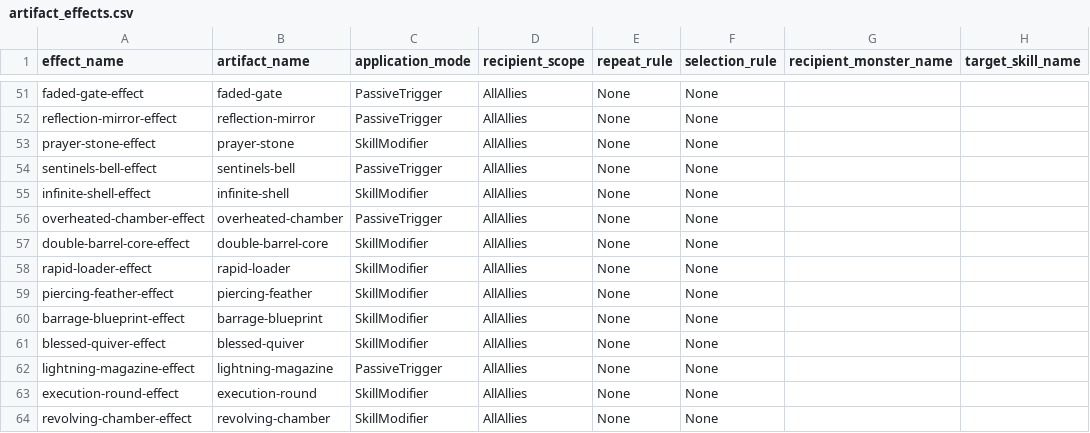
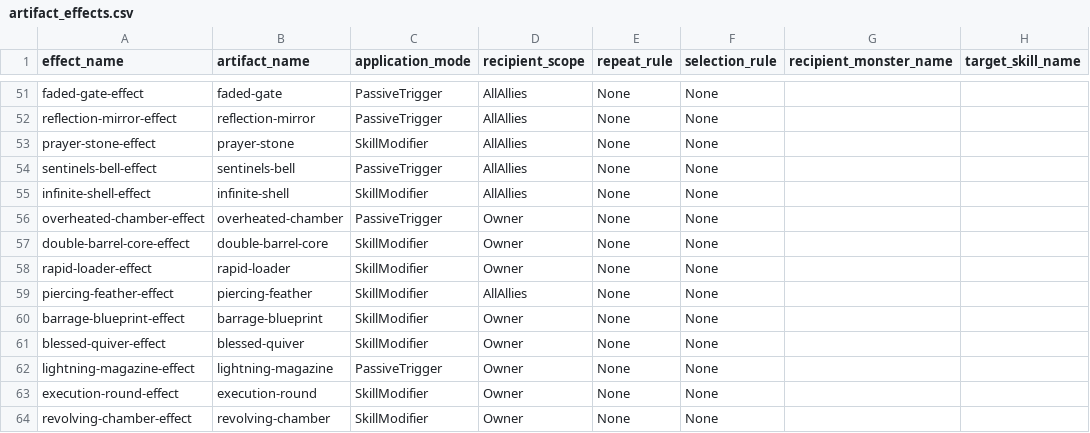
Before and after one commit to t331277-collab/Pakuri_Tower_Defense, a CSV file: Pakuri/Assets/CSVdata/Artifact/Effect/artifact_effects.csv, drawn as a sheet; only a part is shown, gaps mark what is left out; the diff names each change by its address in the sheet, - before the commit and + after, or states it on an @@ line.

```diff
--- a/Pakuri/Assets/CSVdata/Artifact/Effect/artifact_effects.csv
+++ b/Pakuri/Assets/CSVdata/Artifact/Effect/artifact_effects.csv
-D56:D58 (recipient_scope): AllAllies
+D56:D58 (recipient_scope): Owner
-D60:D64 (recipient_scope): AllAllies
+D60:D64 (recipient_scope): Owner
```
Also changed, not shown: Pakuri/Assets/CSVdata/Artifact/Effect/artifact_synergy_effects.csv, Pakuri/Assets/CSVdata/Artifact/artifact_synergies.csv, 12 other files.
